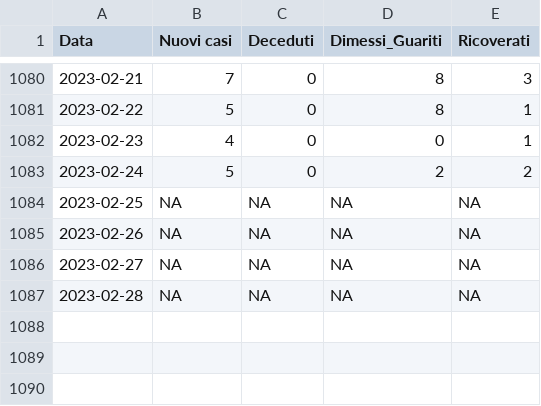
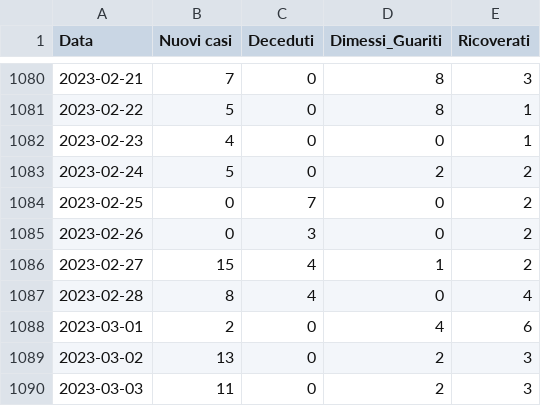
Before and after one commit to unicalportale/dati-epidemiologici, a CSV file: COVID-19/covid19-provincia-crotone.csv, drawn as a sheet; only a part is shown, gaps mark what is left out.

```diff
--- a/COVID-19/covid19-provincia-crotone.csv
+++ b/COVID-19/covid19-provincia-crotone.csv
@@ -1083,5 +1083,8 @@
 2023-02-24,5,0,2,2
-2023-02-25,NA,NA,NA,NA
-2023-02-26,NA,NA,NA,NA
-2023-02-27,NA,NA,NA,NA
-2023-02-28,NA,NA,NA,NA
+2023-02-25,0,7,0,2
+2023-02-26,0,3,0,2
+2023-02-27,15,4,1,2
+2023-02-28,8,4,0,4
+2023-03-01,2,0,4,6
+2023-03-02,13,0,2,3
+2023-03-03,11,0,2,3
```
Also changed, not shown: COVID-19/covid19-provincia-catanzaro.csv, COVID-19/covid19-provincia-cosenza.csv, 3 other files.
